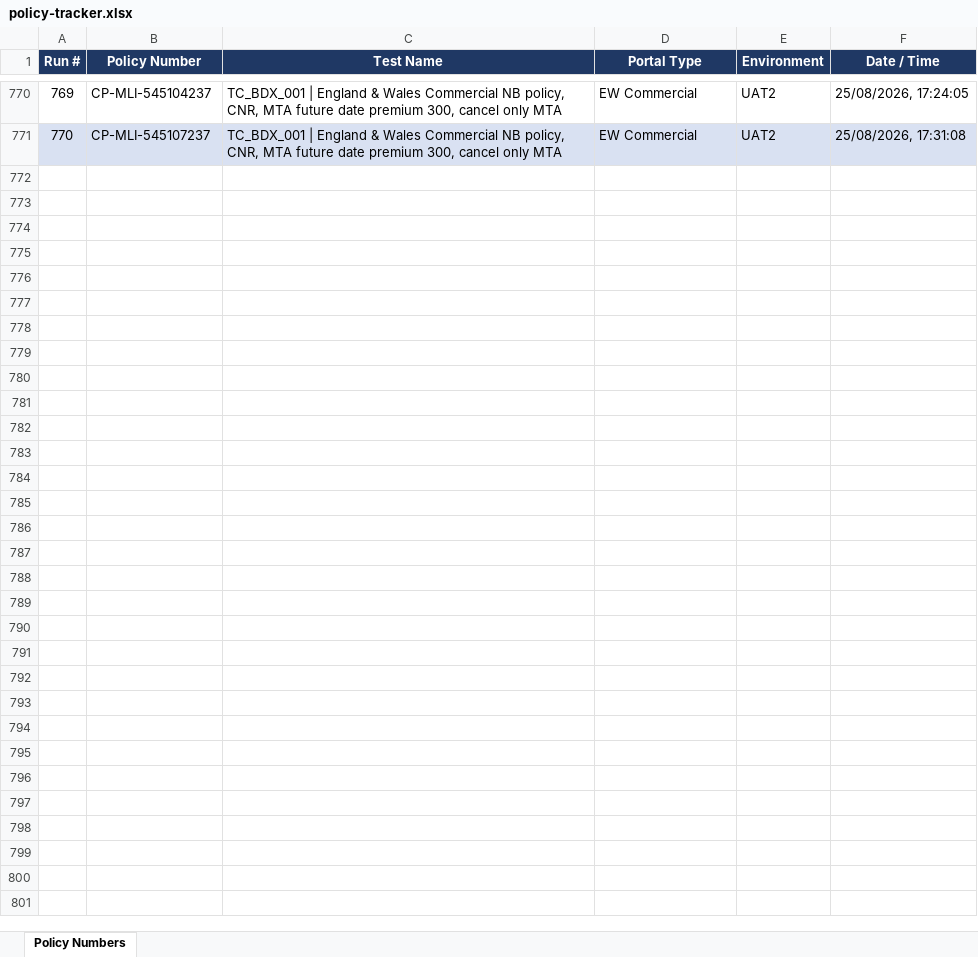
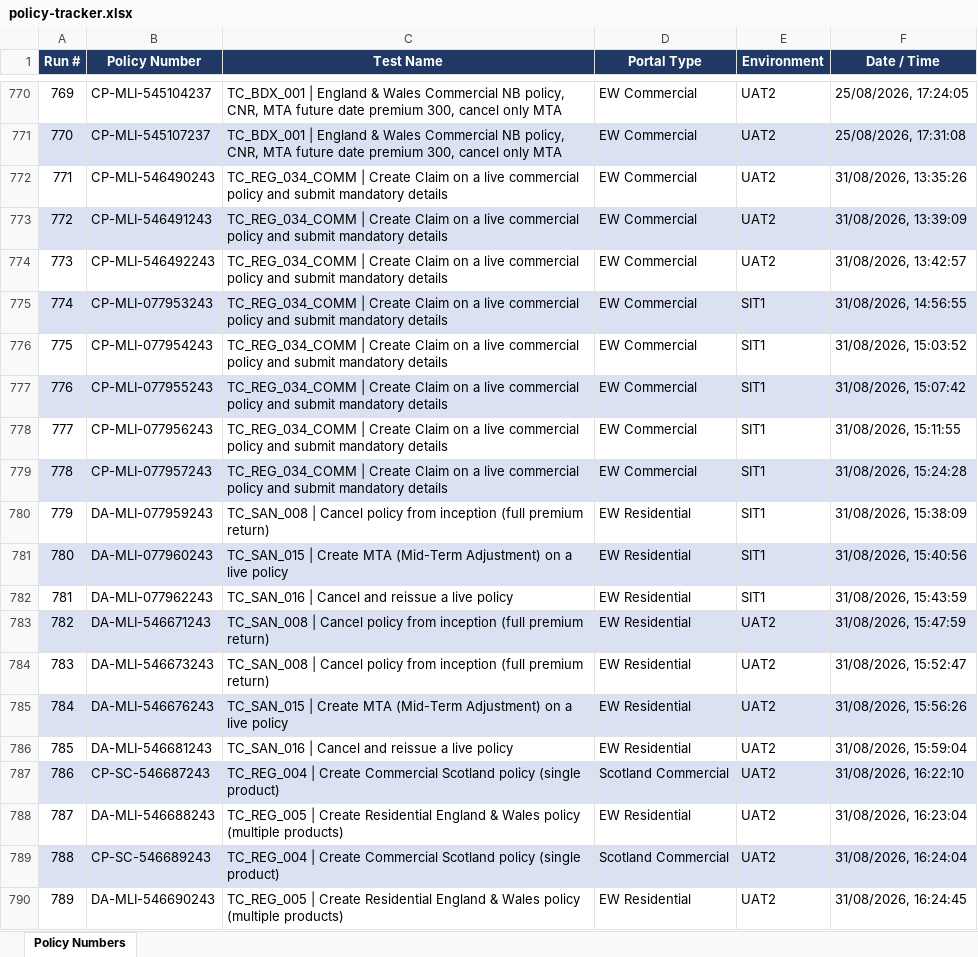
Before and after one commit to smrutirmohanty87/MLIS_BDD, an Excel workbook: reports/policy-tracker.xlsx, sheet Policy Numbers, drawn as a sheet; only a part is shown, gaps mark what is left out; values as stored, in another font and other column widths than the file's, no borders; the diff covers the shown part only; the diff names each change by its address in the sheet, - before the commit and + after, or states it on an @@ line.

```diff
--- a/reports/policy-tracker.xlsx (sheet Policy Numbers)
+++ b/reports/policy-tracker.xlsx (sheet Policy Numbers)
+row 772: 771 | CP-MLI-546490243 | TC_REG_034_COMM | Create Claim on a live commercial policy and submit mandatory details | EW Commercial | UAT2 | 31/08/2026, 13:35:26
+row 773: 772 | CP-MLI-546491243 | TC_REG_034_COMM | Create Claim on a live commercial policy and submit mandatory details | EW Commercial | UAT2 | 31/08/2026, 13:39:09
+row 774: 773 | CP-MLI-546492243 | TC_REG_034_COMM | Create Claim on a live commercial policy and submit mandatory details | EW Commercial | UAT2 | 31/08/2026, 13:42:57
+row 775: 774 | CP-MLI-077953243 | TC_REG_034_COMM | Create Claim on a live commercial policy and submit mandatory details | EW Commercial | SIT1 | 31/08/2026, 14:56:55
+row 776: 775 | CP-MLI-077954243 | TC_REG_034_COMM | Create Claim on a live commercial policy and submit mandatory details | EW Commercial | SIT1 | 31/08/2026, 15:03:52
+row 777: 776 | CP-MLI-077955243 | TC_REG_034_COMM | Create Claim on a live commercial policy and submit mandatory details | EW Commercial | SIT1 | 31/08/2026, 15:07:42
+row 778: 777 | CP-MLI-077956243 | TC_REG_034_COMM | Create Claim on a live commercial policy and submit mandatory details | EW Commercial | SIT1 | 31/08/2026, 15:11:55
+row 779: 778 | CP-MLI-077957243 | TC_REG_034_COMM | Create Claim on a live commercial policy and submit mandatory details | EW Commercial | SIT1 | 31/08/2026, 15:24:28
+row 780: 779 | DA-MLI-077959243 | TC_SAN_008 | Cancel policy from inception (full premium return) | EW Residential | SIT1 | 31/08/2026, 15:38:09
+row 781: 780 | DA-MLI-077960243 | TC_SAN_015 | Create MTA (Mid-Term Adjustment) on a live policy | EW Residential | SIT1 | 31/08/2026, 15:40:56
+row 782: 781 | DA-MLI-077962243 | TC_SAN_016 | Cancel and reissue a live policy | EW Residential | SIT1 | 31/08/2026, 15:43:59
+row 783: 782 | DA-MLI-546671243 | TC_SAN_008 | Cancel policy from inception (full premium return) | EW Residential | UAT2 | 31/08/2026, 15:47:59
+row 784: 783 | DA-MLI-546673243 | TC_SAN_008 | Cancel policy from inception (full premium return) | EW Residential | UAT2 | 31/08/2026, 15:52:47
+row 785: 784 | DA-MLI-546676243 | TC_SAN_015 | Create MTA (Mid-Term Adjustment) on a live policy | EW Residential | UAT2 | 31/08/2026, 15:56:26
+row 786: 785 | DA-MLI-546681243 | TC_SAN_016 | Cancel and reissue a live policy | EW Residential | UAT2 | 31/08/2026, 15:59:04
+row 787: 786 | CP-SC-546687243 | TC_REG_004 | Create Commercial Scotland policy (single product) | Scotland Commercial | UAT2 | 31/08/2026, 16:22:10
+row 788: 787 | DA-MLI-546688243 | TC_REG_005 | Create Residential England & Wales policy (multiple products) | EW Residential | UAT2 | 31/08/2026, 16:23:04
+row 789: 788 | CP-SC-546689243 | TC_REG_004 | Create Commercial Scotland policy (single product) | Scotland Commercial | UAT2 | 31/08/2026, 16:24:04
+row 790: 789 | DA-MLI-546690243 | TC_REG_005 | Create Residential England & Wales policy (multiple products) | EW Residential | UAT2 | 31/08/2026, 16:24:45
```
Also changed, not shown: 28 added rows elsewhere in this sheet, 38 other files.
